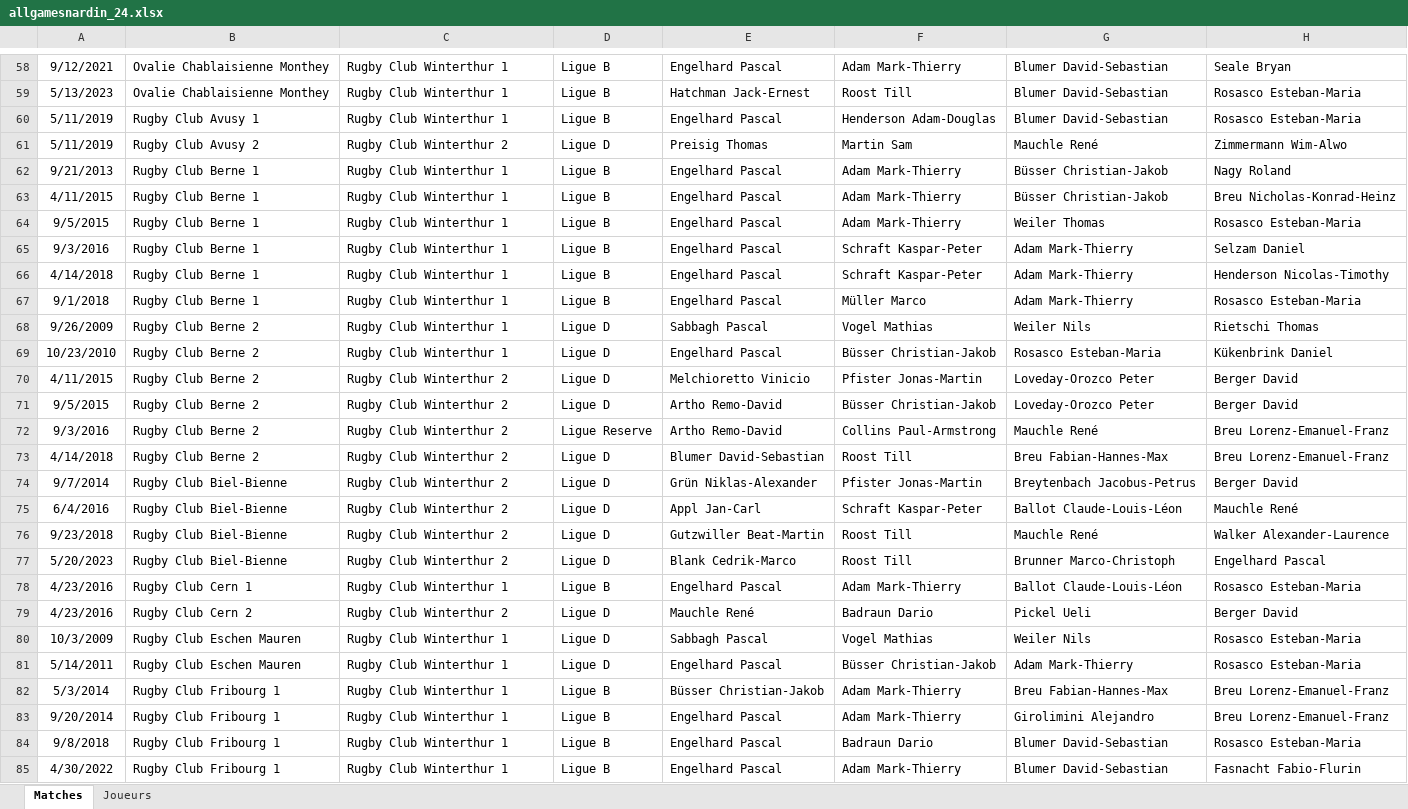
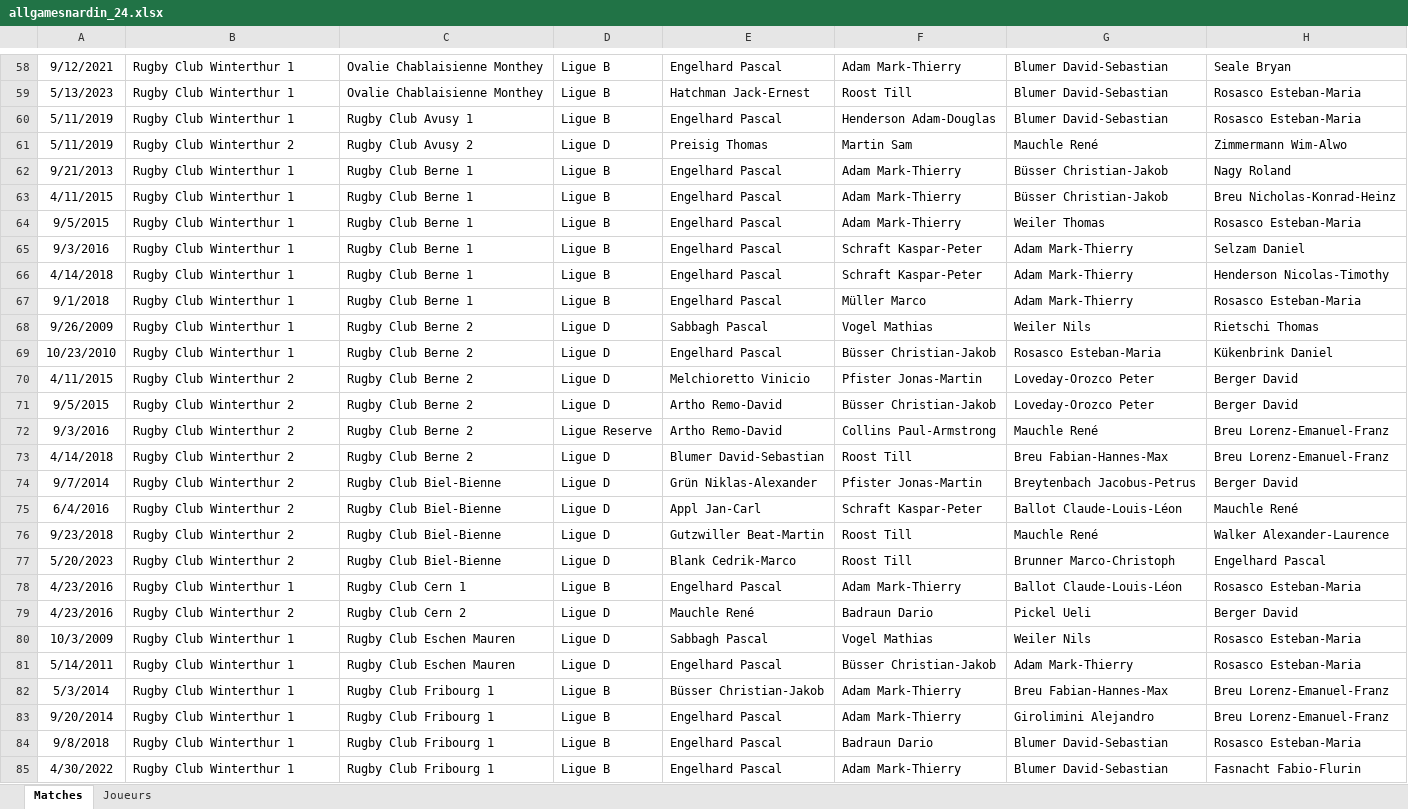
Before and after one commit to balzamas/waatea2, an Excel workbook: server/data/allgamesnardin_24.xlsx, sheet Matches, drawn as a sheet; only a part is shown, gaps mark what is left out; values as stored, in another font and other column widths than the file's, no borders; charts and pictures not drawn; the diff covers the shown part only; the diff names each change by its address in the sheet, - before the commit and + after, or states it on an @@ line.

```diff
--- a/server/data/allgamesnardin_24.xlsx (sheet Matches)
+++ b/server/data/allgamesnardin_24.xlsx (sheet Matches)
-B58:B59: Ovalie Chablaisienne Monthey
+B58:B59: Rugby Club Winterthur 1
-C58:C59: Rugby Club Winterthur 1
+C58:C59: Ovalie Chablaisienne Monthey
-B60: Rugby Club Avusy 1
+B60: Rugby Club Winterthur 1
-C60: Rugby Club Winterthur 1
+C60: Rugby Club Avusy 1
-B61: Rugby Club Avusy 2
+B61: Rugby Club Winterthur 2
-C61: Rugby Club Winterthur 2
+C61: Rugby Club Avusy 2
-B62:B67: Rugby Club Berne 1
+B62:B67: Rugby Club Winterthur 1
-C62:C67: Rugby Club Winterthur 1
+C62:C67: Rugby Club Berne 1
-B68:B69: Rugby Club Berne 2
+B68:B69: Rugby Club Winterthur 1
-C68:C69: Rugby Club Winterthur 1
+C68:C69: Rugby Club Berne 2
-B70:B73: Rugby Club Berne 2
+B70:B73: Rugby Club Winterthur 2
-C70:C73: Rugby Club Winterthur 2
+C70:C73: Rugby Club Berne 2
-B74:B77: Rugby Club Biel-Bienne
+B74:B77: Rugby Club Winterthur 2
-C74:C77: Rugby Club Winterthur 2
+C74:C77: Rugby Club Biel-Bienne
-B78: Rugby Club Cern 1
+B78: Rugby Club Winterthur 1
-C78: Rugby Club Winterthur 1
+C78: Rugby Club Cern 1
-B79: Rugby Club Cern 2
+B79: Rugby Club Winterthur 2
-C79: Rugby Club Winterthur 2
+C79: Rugby Club Cern 2
-B80:B81: Rugby Club Eschen Mauren
+B80:B81: Rugby Club Winterthur 1
-C80:C81: Rugby Club Winterthur 1
+C80:C81: Rugby Club Eschen Mauren
-B82:B85: Rugby Club Fribourg 1
+B82:B85: Rugby Club Winterthur 1
-C82:C85: Rugby Club Winterthur 1
+C82:C85: Rugby Club Fribourg 1
```
Also changed, not shown: 316 edited cells elsewhere in this sheet.
